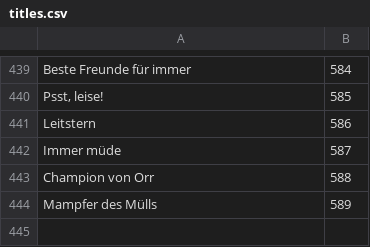
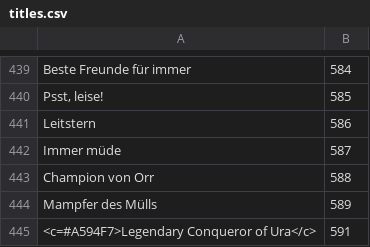
Before and after one commit to Pandraghon/gw2api-namesearch, a CSV file: de/titles.csv, drawn as a sheet; only a part is shown, gaps mark what is left out; the diff names each change by its address in the sheet, - before the commit and + after, or states it on an @@ line.

```diff
--- a/de/titles.csv
+++ b/de/titles.csv
+row 445: <c=#A594F7>Legendary Conqueror of Ura</c> | 591
```
Also changed, not shown: en/titles.csv, fr/titles.csv, 9 other files.
